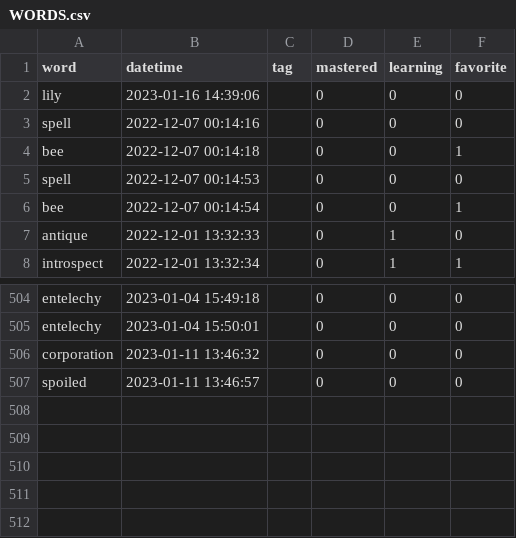
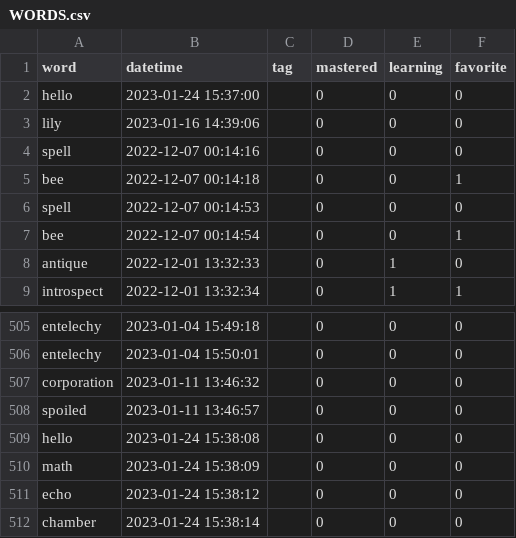
Before and after one commit to HighnessAtharva/VocabCLI, a CSV file: vocabCLI/exports/WORDS.csv, drawn as a sheet; only a part is shown, gaps mark what is left out; the diff names each change by its address in the sheet, - before the commit and + after, or states it on an @@ line.

```diff
--- a/vocabCLI/exports/WORDS.csv
+++ b/vocabCLI/exports/WORDS.csv
+row 2: hello | 2023-01-24 15:37:00 |  | 0 | 0 | 0
+row 509: hello | 2023-01-24 15:38:08 |  | 0 | 0 | 0
+row 510: math | 2023-01-24 15:38:09 |  | 0 | 0 | 0
+row 511: echo | 2023-01-24 15:38:12 |  | 0 | 0 | 0
+row 512: chamber | 2023-01-24 15:38:14 |  | 0 | 0 | 0
```
Also changed, not shown: vocabCLI/exports/RSS.csv, vocabCLI/modules/domains.csv, 18 other files.
